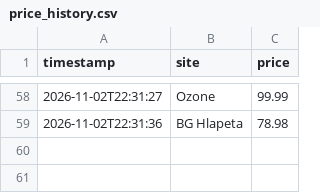
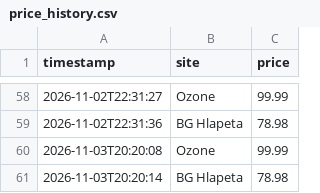
Before and after one commit to MPetrov23/price-tracker, a CSV file: price_history.csv, drawn as a sheet; only a part is shown, gaps mark what is left out.

```diff
--- a/price_history.csv
+++ b/price_history.csv
@@ -59 +59,3 @@ timestamp,site,price
 2026-11-02T22:31:36,BG Hlapeta,78.98
+2026-11-03T20:20:08,Ozone,99.99
+2026-11-03T20:20:14,BG Hlapeta,78.98
```
